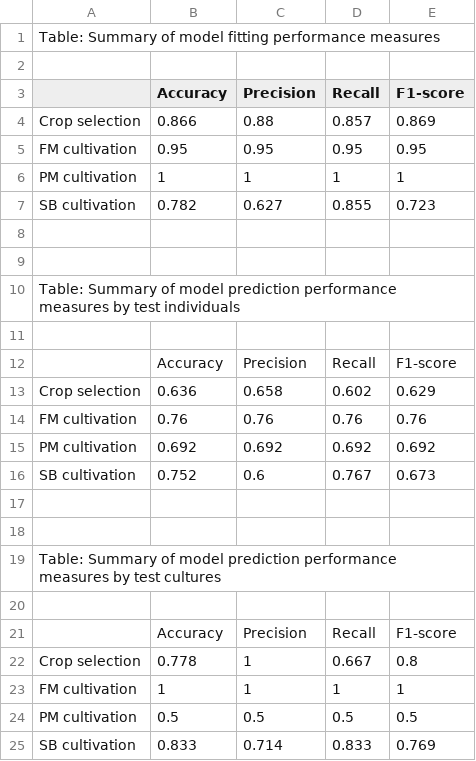
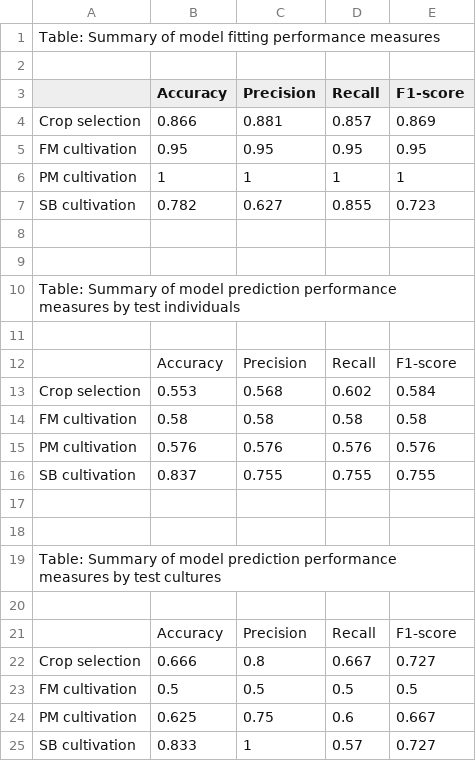
Before and after one commit to cl379/papers_supl_materials, a CSV file: Ruiz-Giralt2020/7-Models-Validation-Performance.csv, drawn as a sheet.

```diff
--- a/Ruiz-Giralt2020/7-Models-Validation-Performance.csv
+++ b/Ruiz-Giralt2020/7-Models-Validation-Performance.csv
@@ -3,3 +3,3 @@ Table: Summary of model fitting performance measures,,,,
 ,Accuracy,Precision,Recall,F1-score
-Crop selection,0.866,0.88,0.857,0.869
+Crop selection,0.866,0.881,0.857,0.869
 FM cultivation,0.95,0.95,0.95,0.95
@@ -12,6 +12,6 @@ Table: Summary of model prediction performance measures by test individuals,,,,
 ,Accuracy,Precision,Recall,F1-score
-Crop selection,0.636,0.658,0.602,0.629
-FM cultivation,0.76,0.76,0.76,0.76
-PM cultivation,0.692,0.692,0.692,0.692
-SB cultivation,0.752,0.6,0.767,0.673
+Crop selection,0.553,0.568,0.602,0.584
+FM cultivation,0.58,0.58,0.58,0.58
+PM cultivation,0.576,0.576,0.576,0.576
+SB cultivation,0.837,0.755,0.755,0.755
 ,,,,
@@ -21,5 +21,5 @@ Table: Summary of model prediction performance measures by test cultures,,,,
 ,Accuracy,Precision,Recall,F1-score
-Crop selection,0.778,1,0.667,0.8
-FM cultivation,1,1,1,1
-PM cultivation,0.5,0.5,0.5,0.5
-SB cultivation,0.833,0.714,0.833,0.769
+Crop selection,0.666,0.8,0.667,0.727
+FM cultivation,0.5,0.5,0.5,0.5
+PM cultivation,0.625,0.75,0.6,0.667
+SB cultivation,0.833,1,0.57,0.727
```
Also changed, not shown: Ruiz-Giralt2020/2-interviews.csv, Ruiz-Giralt2020/3-inteviews_aggregate.csv, 5 other files.
